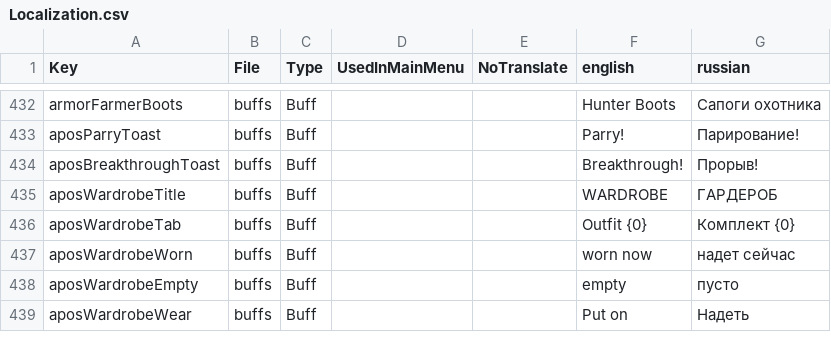
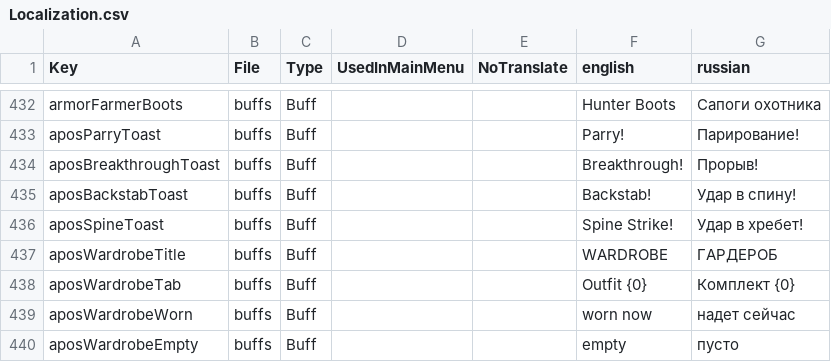
Before and after one commit to TheApos/AposMod, a CSV file: Config/Localization.csv, drawn as a sheet; only a part is shown, gaps mark what is left out; the shorter side is filled out with more unchanged rows; the diff names each change by its address in the sheet, - before the commit and + after, or states it on an @@ line.

```diff
--- a/Config/Localization.csv
+++ b/Config/Localization.csv
+row 435: aposBackstabToast | buffs | Buff |  |  | Backstab! | Удар в спину!
+row 436: aposSpineToast | buffs | Buff |  |  | Spine Strike! | Удар в хребет!
```
Also changed, not shown: 2 other files.
